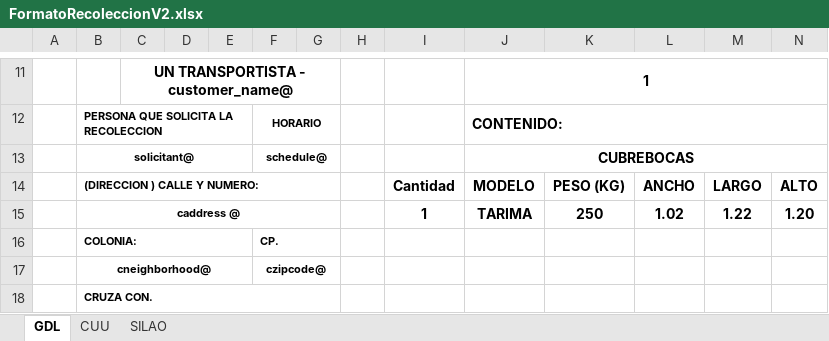
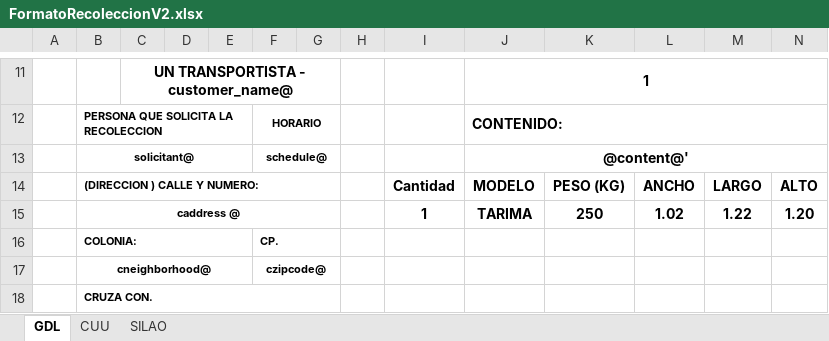
Before and after one commit to gilozan/OneCarrier, an Excel workbook: FormatoRecoleccionV2.xlsx, sheet GDL, drawn as a sheet; only a part is shown, gaps mark what is left out; values as stored, in another font and other column widths than the file's, no borders; charts and pictures not drawn; the diff names each change by its address in the sheet, - before the commit and + after, or states it on an @@ line.

```diff
--- a/FormatoRecoleccionV2.xlsx (sheet GDL)
+++ b/FormatoRecoleccionV2.xlsx (sheet GDL)
-J13: CUBREBOCAS
+J13: @content@'
```
Also changed, not shown: charts or pictures, 3 other files.
